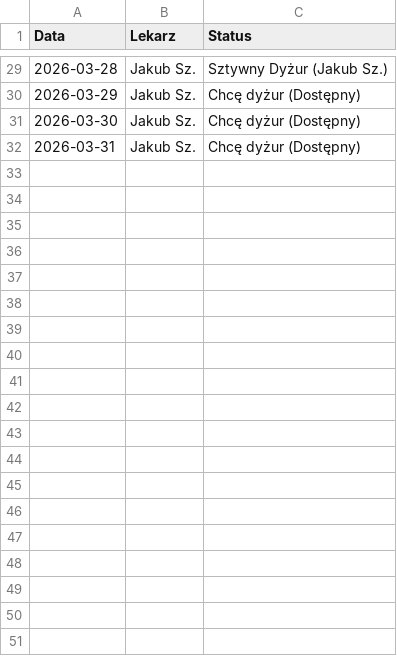
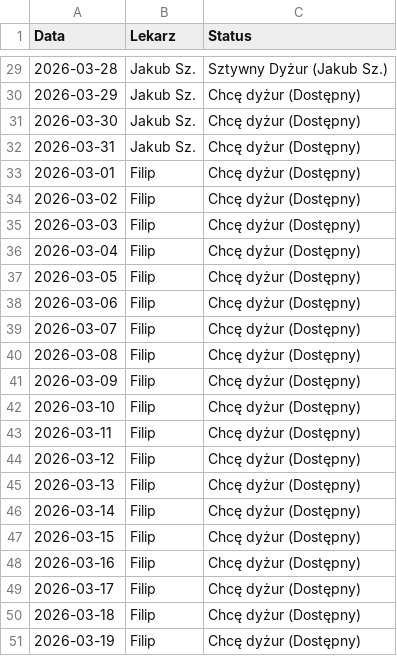
Before and after one commit to filippietrz-bit/grafik, a CSV file: data.csv, drawn as a sheet; only a part is shown, gaps mark what is left out; the diff covers the shown part only; the diff names each change by its address in the sheet, - before the commit and + after, or states it on an @@ line.

Commit message:
Aktualizacja grafiku

```diff
--- a/data.csv
+++ b/data.csv
+row 33: 2026-03-01 | Filip | Chcę dyżur (Dostępny)
+row 34: 2026-03-02 | Filip | Chcę dyżur (Dostępny)
+row 35: 2026-03-03 | Filip | Chcę dyżur (Dostępny)
+row 36: 2026-03-04 | Filip | Chcę dyżur (Dostępny)
+row 37: 2026-03-05 | Filip | Chcę dyżur (Dostępny)
+row 38: 2026-03-06 | Filip | Chcę dyżur (Dostępny)
+row 39: 2026-03-07 | Filip | Chcę dyżur (Dostępny)
+row 40: 2026-03-08 | Filip | Chcę dyżur (Dostępny)
+row 41: 2026-03-09 | Filip | Chcę dyżur (Dostępny)
+row 42: 2026-03-10 | Filip | Chcę dyżur (Dostępny)
+row 43: 2026-03-11 | Filip | Chcę dyżur (Dostępny)
+row 44: 2026-03-12 | Filip | Chcę dyżur (Dostępny)
+row 45: 2026-03-13 | Filip | Chcę dyżur (Dostępny)
+row 46: 2026-03-14 | Filip | Chcę dyżur (Dostępny)
+row 47: 2026-03-15 | Filip | Chcę dyżur (Dostępny)
+row 48: 2026-03-16 | Filip | Chcę dyżur (Dostępny)
+row 49: 2026-03-17 | Filip | Chcę dyżur (Dostępny)
+row 50: 2026-03-18 | Filip | Chcę dyżur (Dostępny)
+row 51: 2026-03-19 | Filip | Chcę dyżur (Dostępny)
```
Also changed, not shown: 12 added rows elsewhere in this file.
